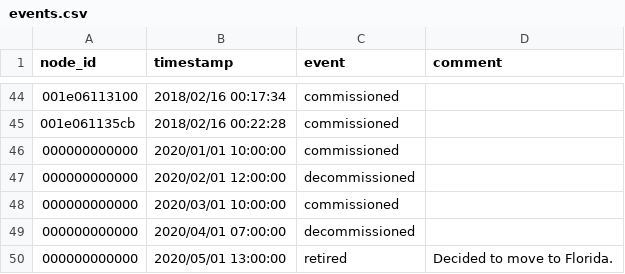
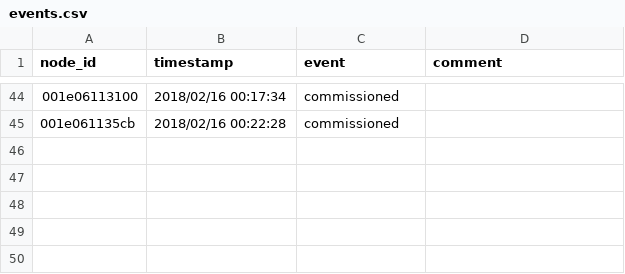
Before and after one commit to waggle-sensor/beehive-server, a CSV file: publishing-tools/examples/plenario/events.csv, drawn as a sheet; only a part is shown, gaps mark what is left out.

Commit message:
dropped example node from events

```diff
--- a/publishing-tools/examples/plenario/events.csv
+++ b/publishing-tools/examples/plenario/events.csv
@@ -45,6 +45 @@ node_id,timestamp,event,comment
 001e061135cb,2018/02/16 00:22:28,commissioned,
-000000000000,2020/01/01 10:00:00,commissioned,
-000000000000,2020/02/01 12:00:00,decommissioned,
-000000000000,2020/03/01 10:00:00,commissioned,
-000000000000,2020/04/01 07:00:00,decommissioned,
-000000000000,2020/05/01 13:00:00,retired,Decided to move to Florida.
```
